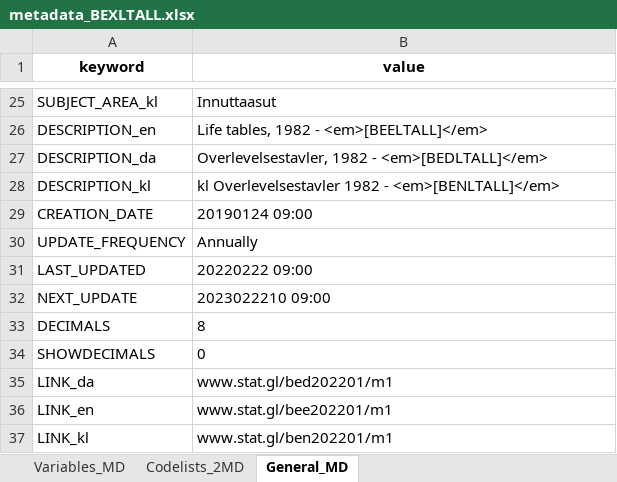
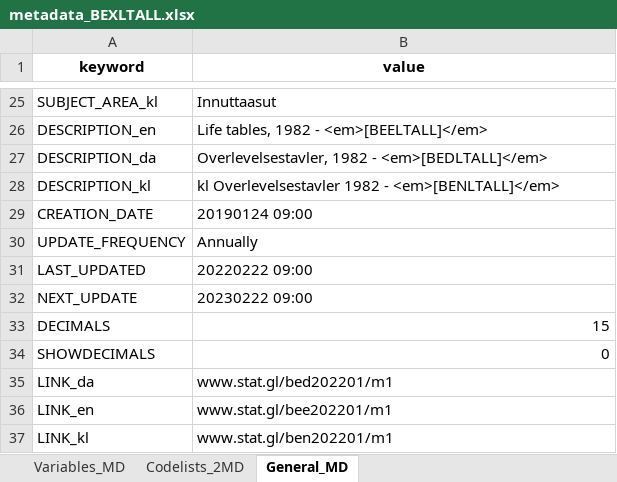
Before and after one commit to StatisticsGreenland/pxmake, an Excel workbook: data-raw/metadata/metadata_BEXLTALL.xlsx, sheet General_MD, drawn as a sheet; only a part is shown, gaps mark what is left out; values as stored, in another font and other column widths than the file's, no borders; the diff names each change by its address in the sheet, - before the commit and + after, or states it on an @@ line.

```diff
--- a/data-raw/metadata/metadata_BEXLTALL.xlsx (sheet General_MD)
+++ b/data-raw/metadata/metadata_BEXLTALL.xlsx (sheet General_MD)
-B32 (value): 2023022210 09:00
+B32 (value): 20230222 09:00
-B33 (value): 8
+B33 (value): 15
-B34 alignment: left
+B34 alignment: right
```
Also changed, not shown: sheet Codelists_2MD, 1 other file.
